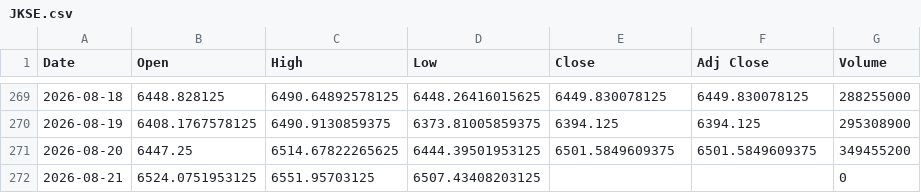
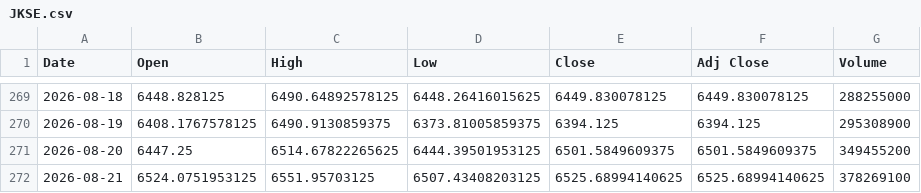
Before and after one commit to SeedFlora/idx-daily-data, a CSV file: data/JKSE.csv, drawn as a sheet; only a part is shown, gaps mark what is left out.

Commit message:
data(IDX): 2026-08-22

```diff
--- a/data/JKSE.csv
+++ b/data/JKSE.csv
@@ -271,2 +271,2 @@ Date,Open,High,Low,Close,Adj Close,Volume
 2026-08-20,6447.25,6514.67822265625,6444.39501953125,6501.5849609375,6501.5849609375,349455200
-2026-08-21,6524.0751953125,6551.95703125,6507.43408203125,,,0
+2026-08-21,6524.0751953125,6551.95703125,6507.43408203125,6525.68994140625,6525.68994140625,378269100
```
Also changed, not shown: data/ASII.JK.csv, data/BBCA.JK.csv, 3 other files.
